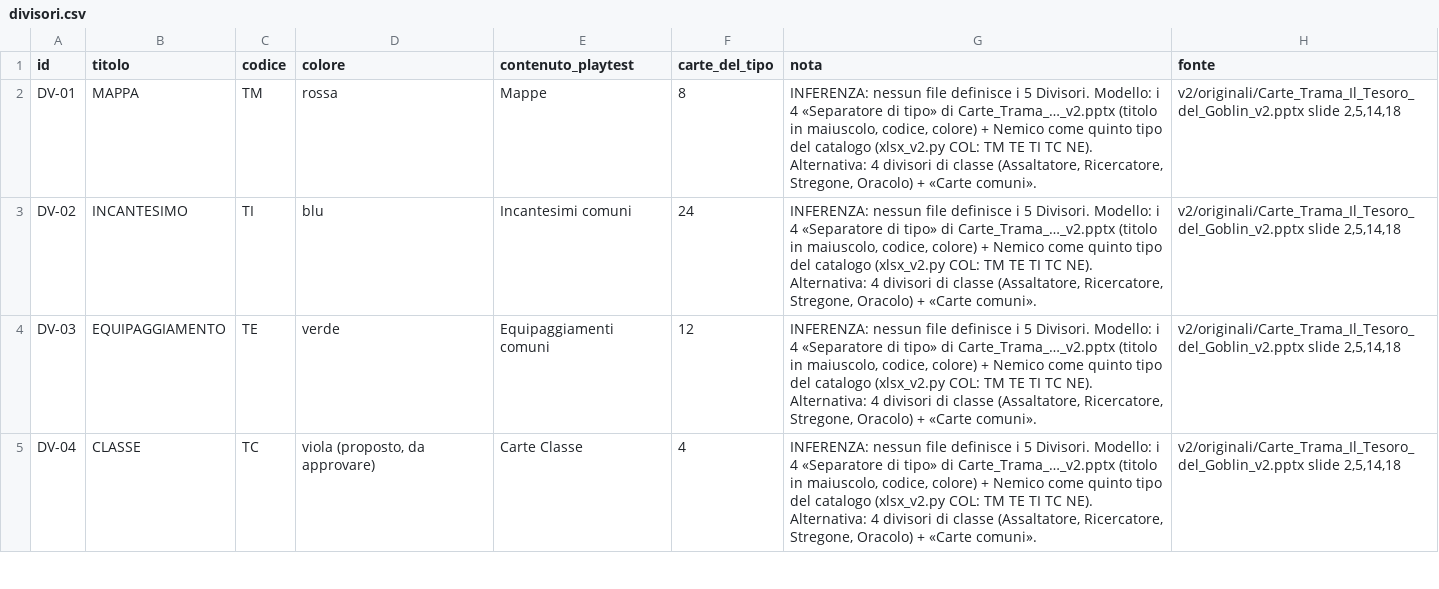
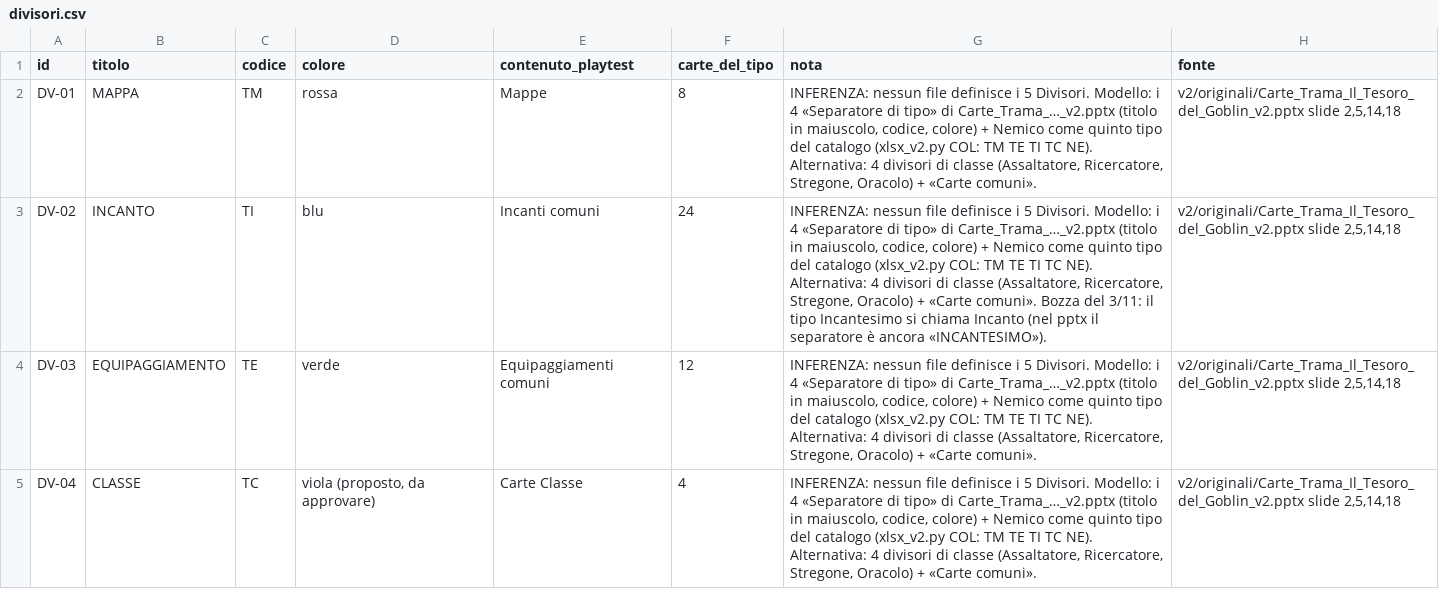
Before and after one commit to dnviti/il-tesoro-del-goblin, a CSV file: stampa/sorgenti/dati/divisori.csv, drawn as a sheet; only a part is shown.

```diff
--- a/stampa/sorgenti/dati/divisori.csv
+++ b/stampa/sorgenti/dati/divisori.csv
@@ -2,3 +2,3 @@ id,titolo,codice,colore,contenuto_playtest,carte_del_tipo,nota,fonte
 DV-01,MAPPA,TM,rossa,Mappe,8,"INFERENZA: nessun file definisce i 5 Divisori. Modello: i 4 «Separatore di tipo» di Carte_Trama_…_v2.pptx (titolo in maiuscolo, codice, colore) + Nemico come quinto tipo del catalogo (xlsx_v2.py COL: TM TE TI TC NE). Alternativa: 4 divisori di classe (Assaltatore, Ricercatore, Stregone, Oracolo) + «Carte comuni».","v2/originali/Carte_Trama_Il_Tesoro_del_Goblin_v2.pptx slide 2,5,14,18"
-DV-02,INCANTESIMO,TI,blu,Incantesimi comuni,24,"INFERENZA: nessun file definisce i 5 Divisori. Modello: i 4 «Separatore di tipo» di Carte_Trama_…_v2.pptx (titolo in maiuscolo, codice, colore) + Nemico come quinto tipo del catalogo (xlsx_v2.py COL: TM TE TI TC NE). Alternativa: 4 divisori di classe (Assaltatore, Ricercatore, Stregone, Oracolo) + «Carte comuni».","v2/originali/Carte_Trama_Il_Tesoro_del_Goblin_v2.pptx slide 2,5,14,18"
+DV-02,INCANTO,TI,blu,Incanti comuni,24,"INFERENZA: nessun file definisce i 5 Divisori. Modello: i 4 «Separatore di tipo» di Carte_Trama_…_v2.pptx (titolo in maiuscolo, codice, colore) + Nemico come quinto tipo del catalogo (xlsx_v2.py COL: TM TE TI TC NE). Alternativa: 4 divisori di classe (Assaltatore, Ricercatore, Stregone, Oracolo) + «Carte comuni». Bozza del 3/11: il tipo Incantesimo si chiama Incanto (nel pptx il separatore è ancora «INCANTESIMO»).","v2/originali/Carte_Trama_Il_Tesoro_del_Goblin_v2.pptx slide 2,5,14,18"
 DV-03,EQUIPAGGIAMENTO,TE,verde,Equipaggiamenti comuni,12,"INFERENZA: nessun file definisce i 5 Divisori. Modello: i 4 «Separatore di tipo» di Carte_Trama_…_v2.pptx (titolo in maiuscolo, codice, colore) + Nemico come quinto tipo del catalogo (xlsx_v2.py COL: TM TE TI TC NE). Alternativa: 4 divisori di classe (Assaltatore, Ricercatore, Stregone, Oracolo) + «Carte comuni».","v2/originali/Carte_Trama_Il_Tesoro_del_Goblin_v2.pptx slide 2,5,14,18"
```
Also changed, not shown: stampa/sorgenti/dati/carte_aiuto.csv, stampa/sorgenti/dati/carte_classe.csv, 38 other files.
